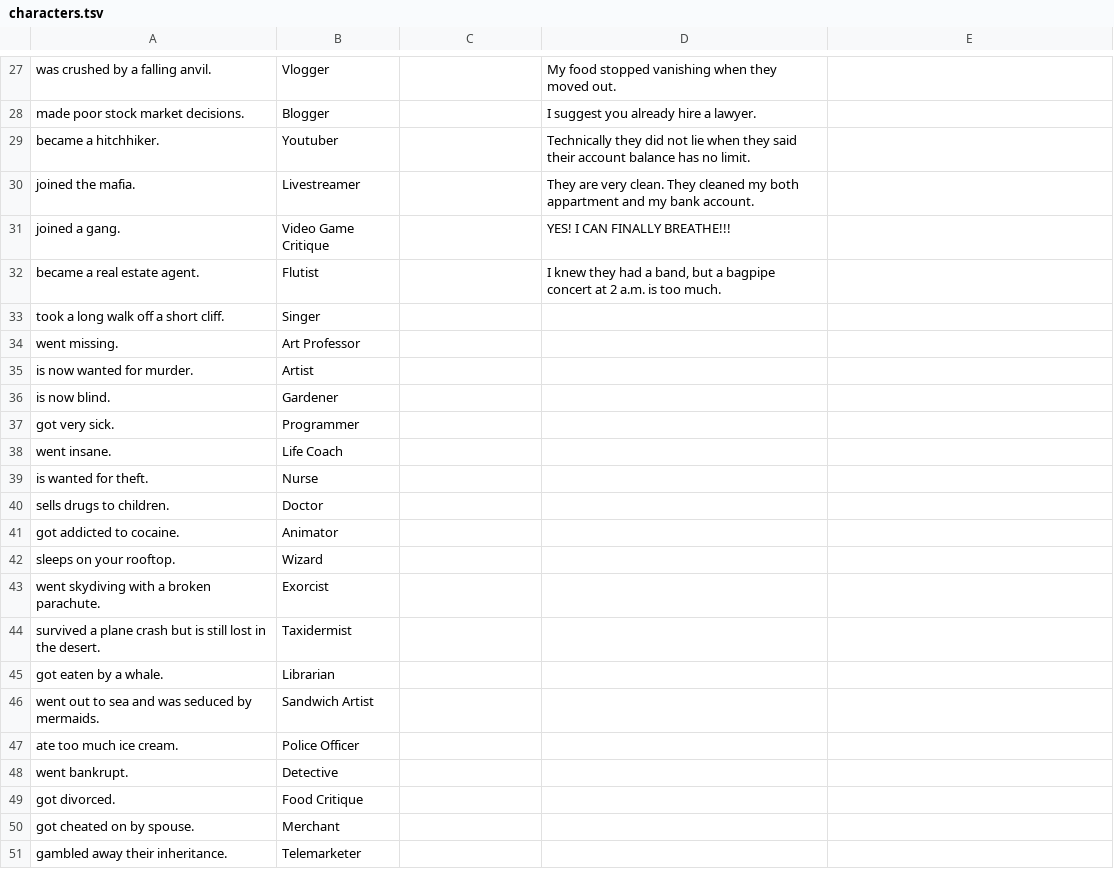
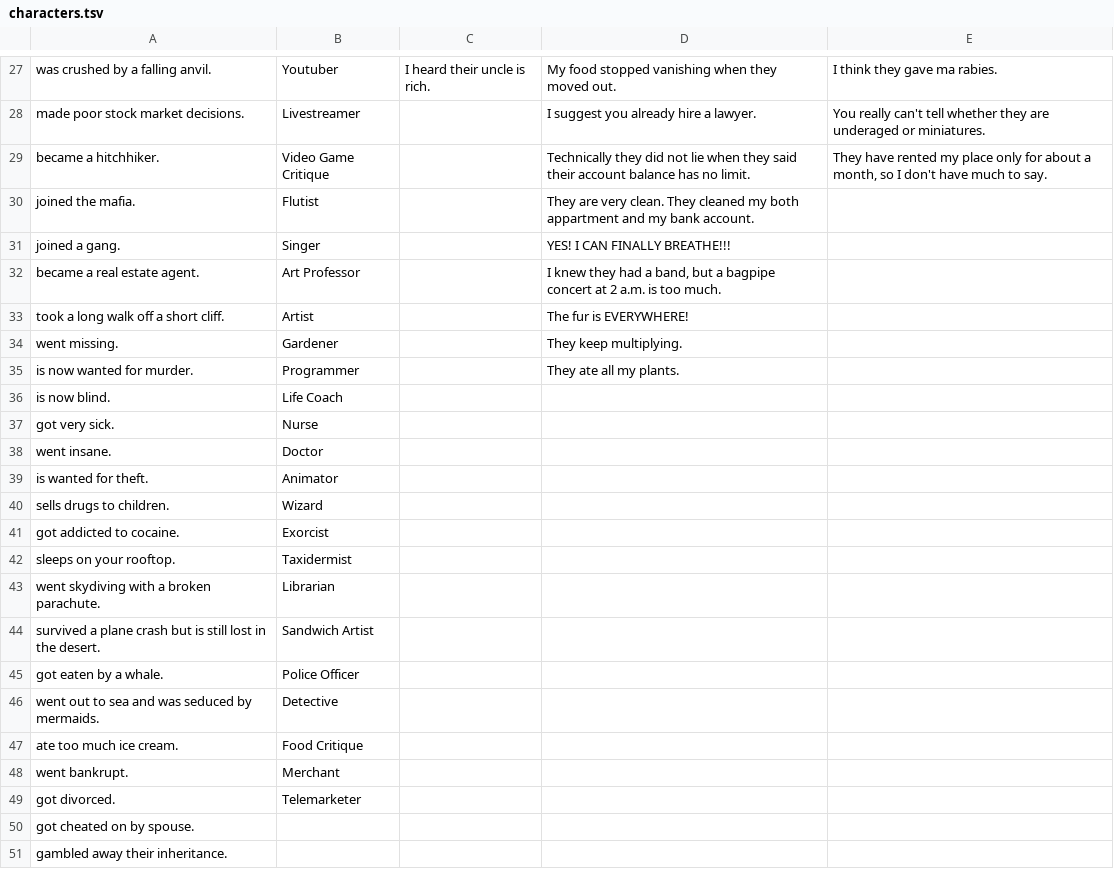
Before and after one commit to schlenkibus/GGJ2019, a TSV file: resources/data/characters.tsv, drawn as a sheet; only a part is shown, gaps mark what is left out; the diff covers the shown part only; the diff names each change by its address in the sheet, - before the commit and + after, or states it on an @@ line.

```diff
--- a/resources/data/characters.tsv
+++ b/resources/data/characters.tsv
-B27: Vlogger
+B27: Youtuber
-C27: (empty)
+C27: I heard their uncle is rich.
-E27: (empty)
+E27: I think they gave ma rabies.
-B28: Blogger
+B28: Livestreamer
-E28: (empty)
+E28: You really can't tell whether they are underaged or miniatures.
-B29: Youtuber
+B29: Video Game Critique
-E29: (empty)
+E29: They have rented my place only for about a month, so I don't have much to say.
-B30: Livestreamer
+B30: Flutist
-B31: Video Game Critique
+B31: Singer
-B32: Flutist
+B32: Art Professor
-B33: Singer
+B33: Artist
-D33: (empty)
+D33: The fur is EVERYWHERE!
-B34: Art Professor
+B34: Gardener
-D34: (empty)
+D34: They keep multiplying.
-B35: Artist
+B35: Programmer
-D35: (empty)
+D35: They ate all my plants.
-B36: Gardener
+B36: Life Coach
-B37: Programmer
+B37: Nurse
-B38: Life Coach
+B38: Doctor
-B39: Nurse
+B39: Animator
-B40: Doctor
+B40: Wizard
-B41: Animator
+B41: Exorcist
-B42: Wizard
+B42: Taxidermist
-B43: Exorcist
+B43: Librarian
-B44: Taxidermist
+B44: Sandwich Artist
-B45: Librarian
+B45: Police Officer
-B46: Sandwich Artist
+B46: Detective
-B47: Police Officer
+B47: Food Critique
-B48: Detective
+B48: Merchant
-B49: Food Critique
+B49: Telemarketer
-B50: Merchant
+B50: (empty)
-B51: Telemarketer
+B51: (empty)
```
Also changed, not shown: 12 removed rows and 32 edited cells elsewhere in this file.
